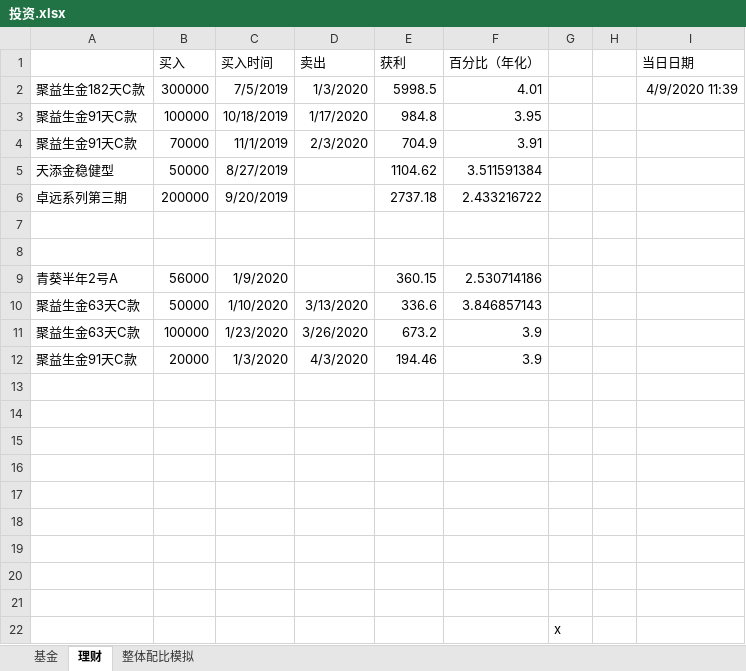
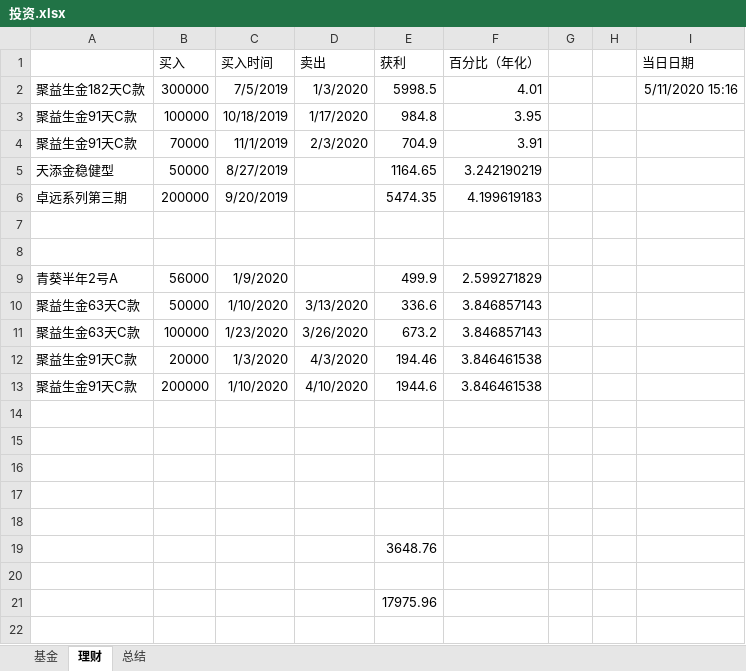
Before and after one commit to rpiwangdabai/AlphaSmart, an Excel workbook: 投资.xlsx, sheet 理财, drawn as a sheet; values as stored, in another font and other column widths than the file's, no borders; removed rows and columns are numbered as before the commit, all else as after; the diff names each change by its address in the sheet, - before the commit and + after, or states it on an @@ line.

```diff
--- a/投资.xlsx (sheet 理财)
+++ b/投资.xlsx (sheet 理财)
-sheet tab: 整体配比模拟
+sheet tab: 总结
-I2 (当日日期): 4/9/2020 11:39
+I2 (当日日期): 5/11/2020 15:16
-E5 (获利): 1104.62
+E5 (获利): 1164.65
-F5 (百分比（年化）): 3.511591384
+F5 (百分比（年化）): 3.242190219
-E6 (获利): 2737.18
+E6 (获利): 5474.35
-F6 (百分比（年化）): 2.433216722
+F6 (百分比（年化）): 4.199619183
-E9 (获利): 360.15
+E9 (获利): 499.9
-F9 (百分比（年化）): 2.530714186
+F9 (百分比（年化）): 2.599271829
-F11 (百分比（年化）): 3.9
+F11 (百分比（年化）): 3.846857143
-F12 (百分比（年化）): 3.9
+F12 (百分比（年化）): 3.846461538
+row 13: 聚益生金91天C款 | 200000 | 1/10/2020 | 4/10/2020 | 1944.6 | 3.846461538
+row 19:  |  |  |  | 3648.76
-E21 (获利): (empty)
+E21 (获利): 17975.96
-row 20: (empty)
-row 21: (empty)
-row 22:  |  |  |  |  |  | x
```
Also changed, not shown: FoF/Strategy-one/strategy_1.xlsx, 15 other files.
